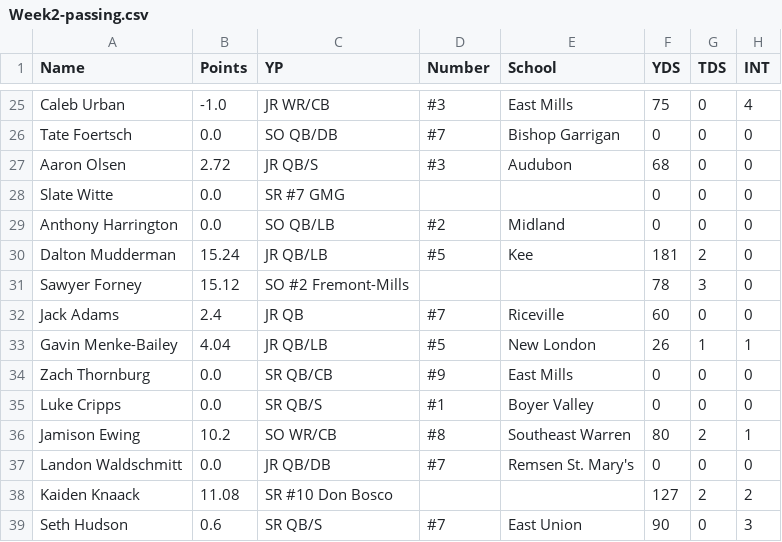
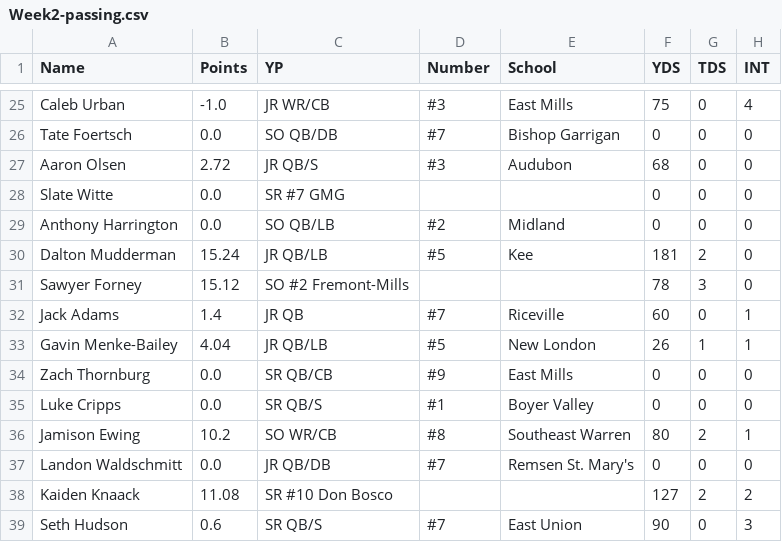
Before and after one commit to Fwiy27/8Man, a CSV file: data/Week2-passing.csv, drawn as a sheet; only a part is shown, gaps mark what is left out.

```diff
--- a/data/Week2-passing.csv
+++ b/data/Week2-passing.csv
@@ -31,3 +31,3 @@ Dalton Mudderman,15.24,JR  QB/LB,#5,Kee,181,2,0
 Sawyer Forney,15.12,SO  #2 Fremont-Mills,,,78,3,0
-Jack Adams,2.4,JR  QB,#7,Riceville,60,0,0
+Jack Adams,1.4,JR  QB,#7,Riceville,60,0,1
 Gavin Menke-Bailey,4.04,JR  QB/LB,#5,New London,26,1,1
```
Also changed, not shown: data/Week2-passing-all.csv, data/Week2-points-ps.csv, 2 other files.
